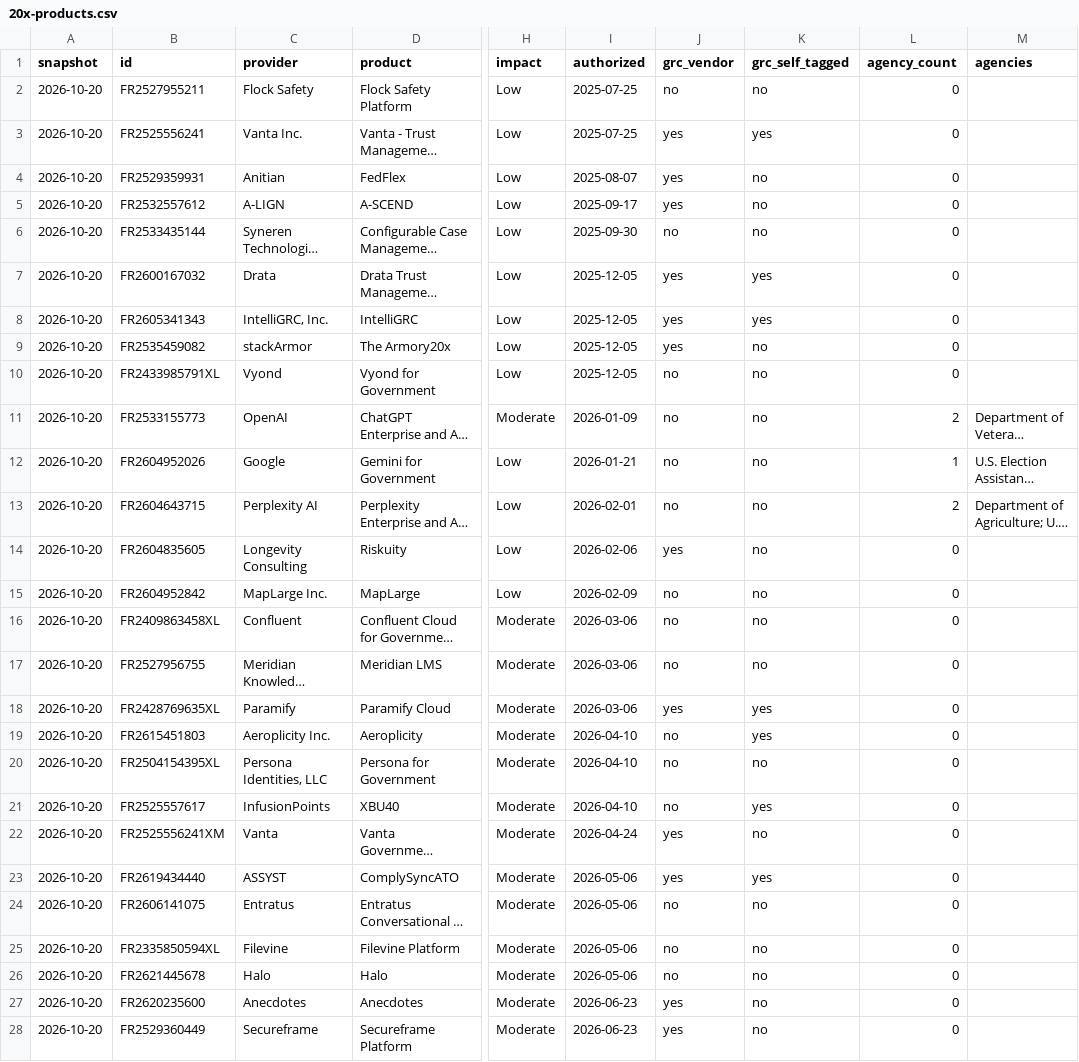
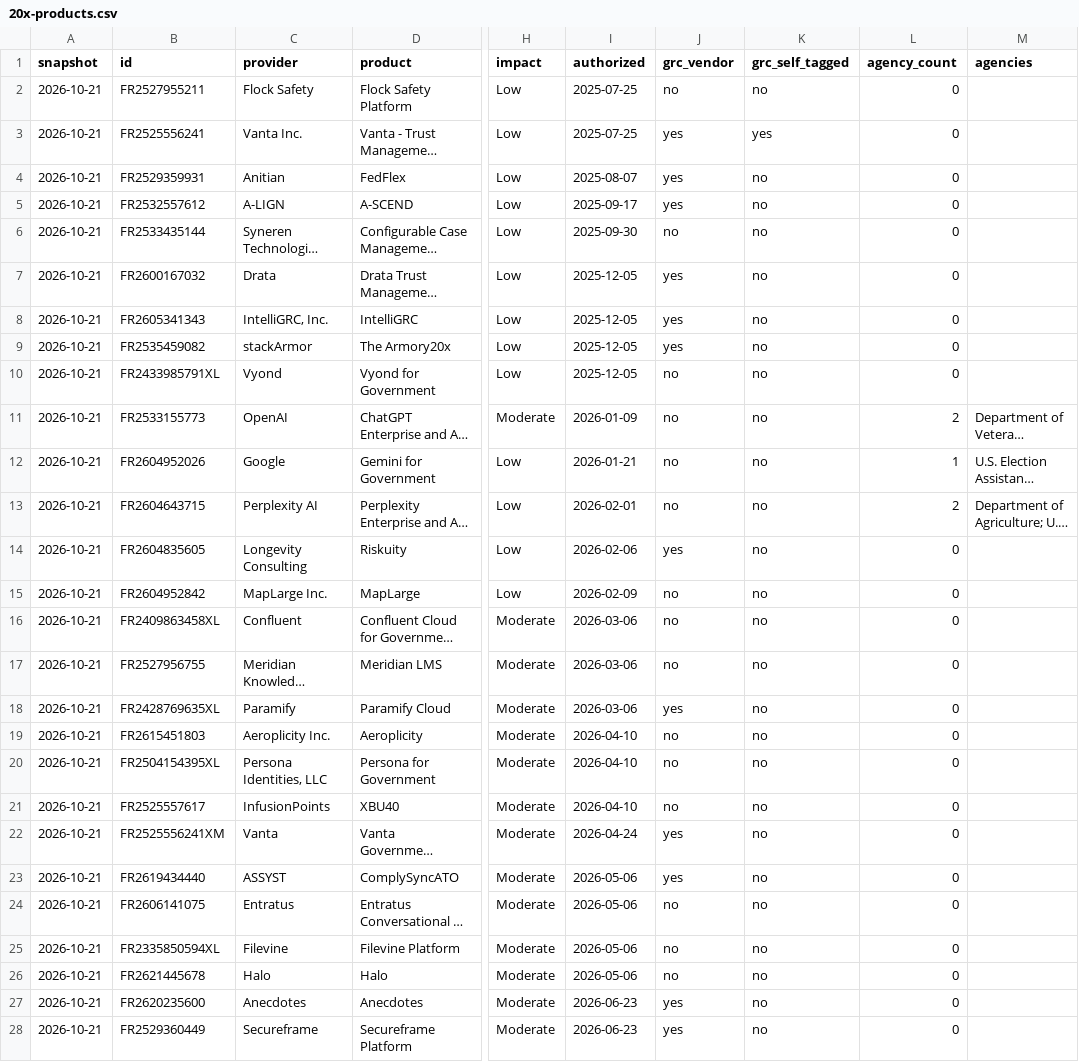
Before and after one commit to khanssen/Archstone, a CSV file: fedramp-20x-adoption/20x-products.csv, drawn as a sheet; only a part is shown, gaps mark what is left out; long unchanged cells end in …; the diff covers the shown part only; the diff names each change by its address in the sheet, - before the commit and + after, or states it on an @@ line.

```diff
--- a/fedramp-20x-adoption/20x-products.csv
+++ b/fedramp-20x-adoption/20x-products.csv
-A2:A28 (snapshot): 2026-10-20
+A2:A28 (snapshot): 2026-10-21
-K7:K8 (grc_self_tagged): yes
+K7:K8 (grc_self_tagged): no
-K18:K19 (grc_self_tagged): yes
+K18:K19 (grc_self_tagged): no
-K21 (grc_self_tagged): yes
+K21 (grc_self_tagged): no
-K23 (grc_self_tagged): yes
+K23 (grc_self_tagged): no
```
Also changed, not shown: 7 edited cells elsewhere in this file, data/fedramp/history.csv, 5 other files.
